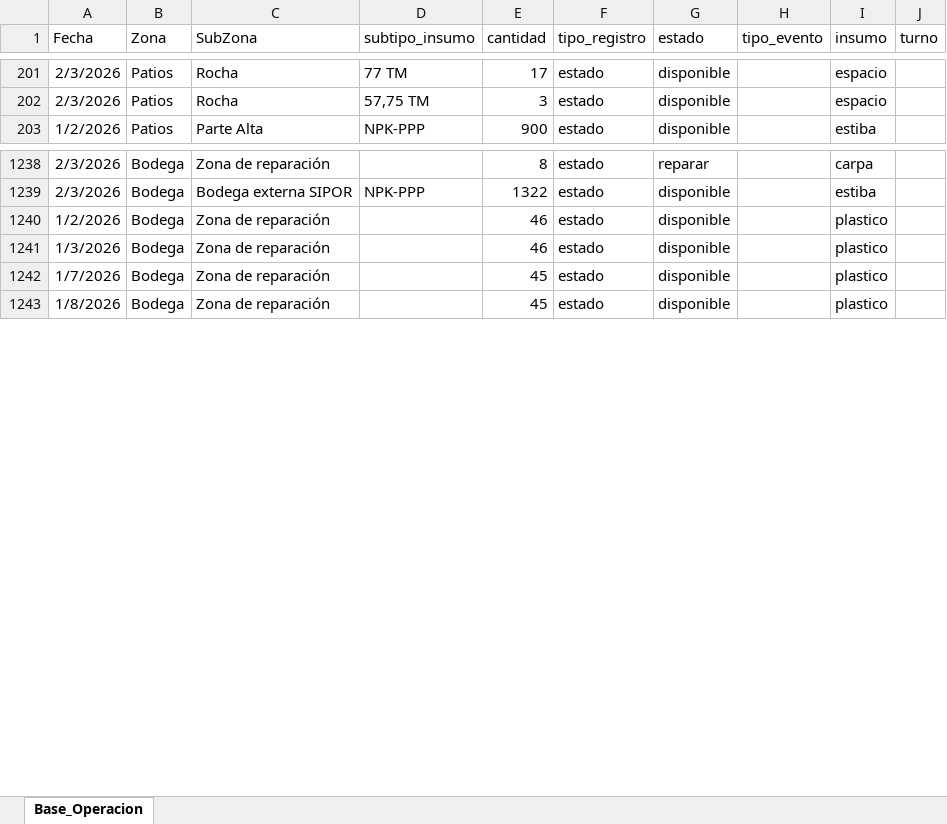
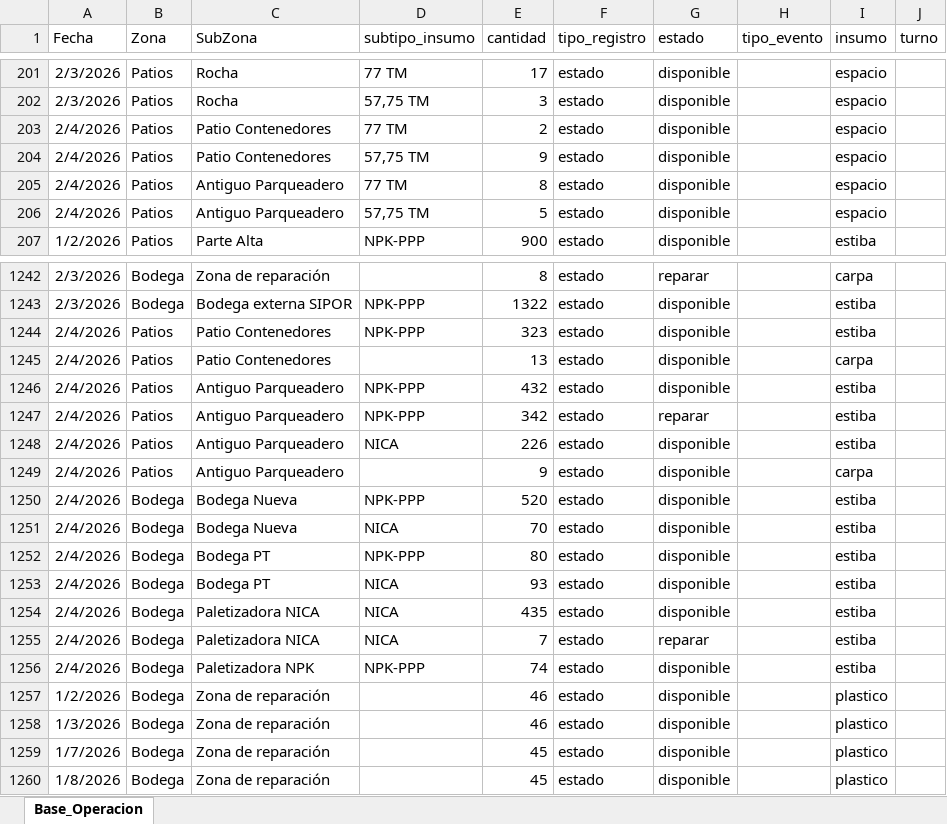
Before and after one commit to Anyelaj16/balanceinsumos, an Excel workbook: Balance_Insumos.xlsx, sheet Base_Operacion, drawn as a sheet; only a part is shown, gaps mark what is left out; values as stored, in another font and other column widths than the file's, no borders; table styles not drawn; the diff names each change by its address in the sheet, - before the commit and + after, or states it on an @@ line.

Commit message:
Update daily data – 2026-02-04

```diff
--- a/Balance_Insumos.xlsx (sheet Base_Operacion)
+++ b/Balance_Insumos.xlsx (sheet Base_Operacion)
+row 203: 2/4/2026 | Patios | Patio Contenedores | 77 TM | 2 | estado | disponible |  | espacio
+row 204: 2/4/2026 | Patios | Patio Contenedores | 57,75 TM | 9 | estado | disponible |  | espacio
+row 205: 2/4/2026 | Patios | Antiguo Parqueadero | 77 TM | 8 | estado | disponible |  | espacio
+row 206: 2/4/2026 | Patios | Antiguo Parqueadero | 57,75 TM | 5 | estado | disponible |  | espacio
+row 1244: 2/4/2026 | Patios | Patio Contenedores | NPK-PPP | 323 | estado | disponible |  | estiba
+row 1245: 2/4/2026 | Patios | Patio Contenedores |  | 13 | estado | disponible |  | carpa
+row 1246: 2/4/2026 | Patios | Antiguo Parqueadero | NPK-PPP | 432 | estado | disponible |  | estiba
+row 1247: 2/4/2026 | Patios | Antiguo Parqueadero | NPK-PPP | 342 | estado | reparar |  | estiba
+row 1248: 2/4/2026 | Patios | Antiguo Parqueadero | NICA | 226 | estado | disponible |  | estiba
+row 1249: 2/4/2026 | Patios | Antiguo Parqueadero |  | 9 | estado | disponible |  | carpa
+row 1250: 2/4/2026 | Bodega | Bodega Nueva | NPK-PPP | 520 | estado | disponible |  | estiba
+row 1251: 2/4/2026 | Bodega | Bodega Nueva | NICA | 70 | estado | disponible |  | estiba
+row 1252: 2/4/2026 | Bodega | Bodega PT | NPK-PPP | 80 | estado | disponible |  | estiba
+row 1253: 2/4/2026 | Bodega | Bodega PT | NICA | 93 | estado | disponible |  | estiba
+row 1254: 2/4/2026 | Bodega | Paletizadora NICA | NICA | 435 | estado | disponible |  | estiba
+row 1255: 2/4/2026 | Bodega | Paletizadora NICA | NICA | 7 | estado | reparar |  | estiba
+row 1256: 2/4/2026 | Bodega | Paletizadora NPK | NPK-PPP | 74 | estado | disponible |  | estiba
```
